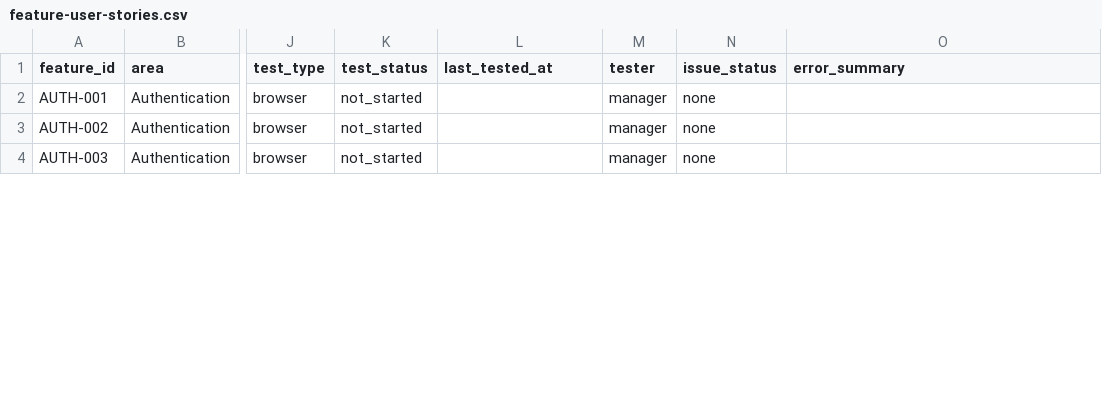
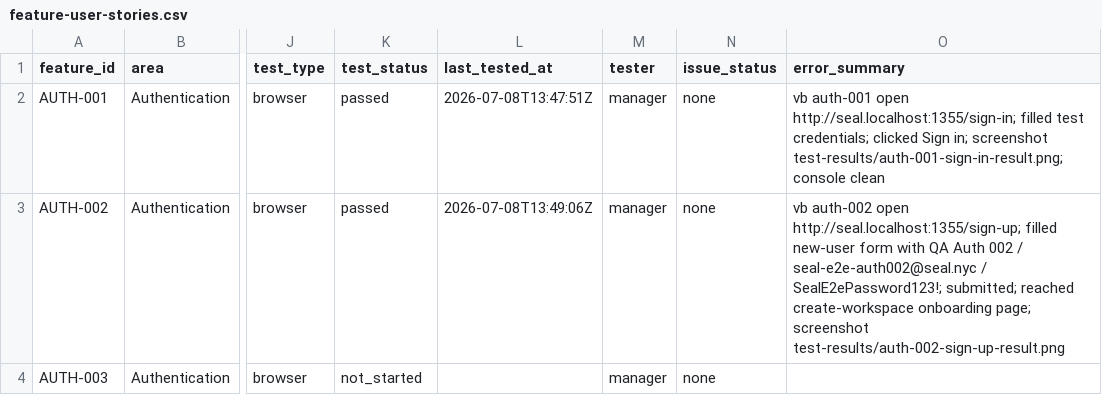
Before and after one commit to VortexNYC/seal, a CSV file: docs/qa/feature-user-stories.csv, drawn as a sheet; only a part is shown, gaps mark what is left out; the diff covers the shown part only; the diff names each change by its address in the sheet, - before the commit and + after, or states it on an @@ line.

```diff
--- a/docs/qa/feature-user-stories.csv
+++ b/docs/qa/feature-user-stories.csv
-K2:K3 (test_status): not_started
+K2:K3 (test_status): passed
-L2 (last_tested_at): (empty)
+L2 (last_tested_at): 2026-07-08T13:47:51Z
-O2 (error_summary): (empty)
+O2 (error_summary): vb auth-001 open http://seal.localhost:1355/sign-in; filled test credentials; clicked Sign in; screenshot test-results/auth-001-sign-in-result.png; console clean
-L3 (last_tested_at): (empty)
+L3 (last_tested_at): 2026-07-08T13:49:06Z
-O3 (error_summary): (empty)
+O3 (error_summary): vb auth-002 open http://seal.localhost:1355/sign-up; filled new-user form with QA Auth 002 / seal-e2e-auth002@seal.nyc / SealE2ePassword123!; submitted; reached create-workspace onboarding page; screenshot test-results/auth-002-sign-up-result.png
```
Also changed, not shown: 28 edited cells elsewhere in this file, 6 other files.
